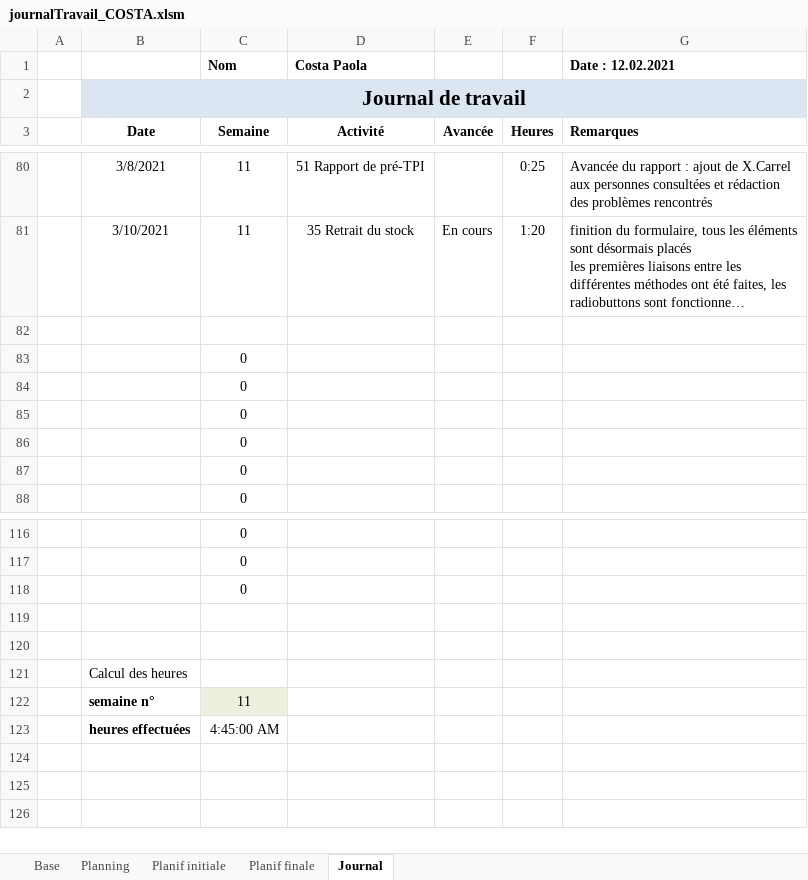
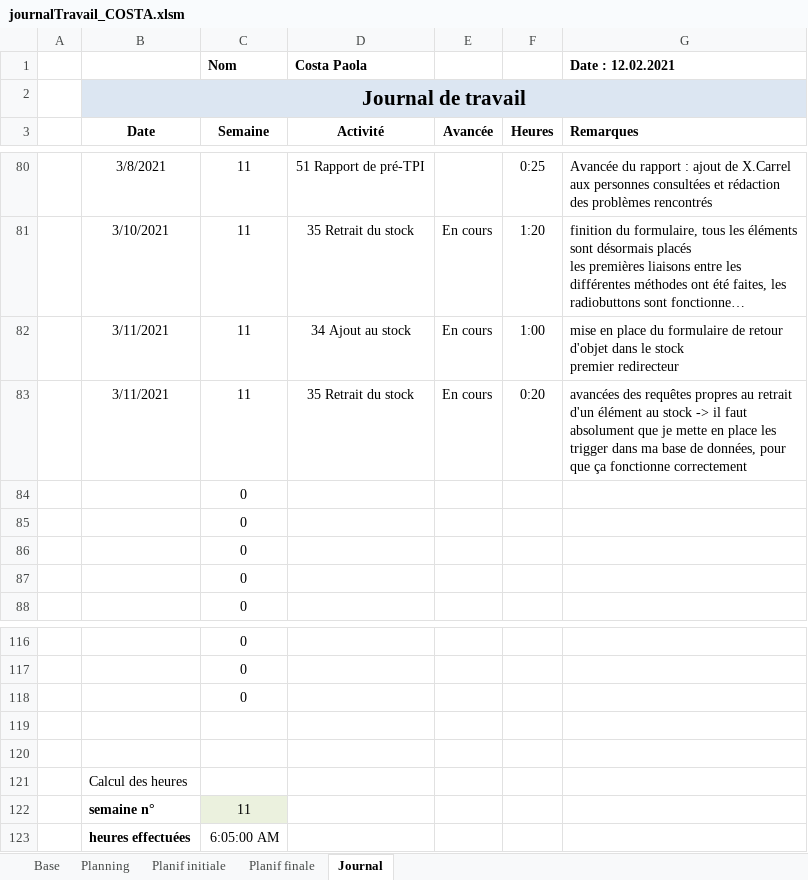
Before and after one commit to AhVen98/gestionStocks_preTPI, an Excel workbook: journalTravail_COSTA.xlsm, sheet Journal, drawn as a sheet; only a part is shown, gaps mark what is left out; long unchanged cells end in …; values as stored, in another font and other column widths than the file's, no borders; conditional formats not drawn; removed rows and columns are numbered as before the commit, all else as after; ↵ is a line break in a cell; the diff names each change by its address in the sheet, - before the commit and + after, or states it on an @@ line.

```diff
--- a/journalTravail_COSTA.xlsm (sheet Journal)
+++ b/journalTravail_COSTA.xlsm (sheet Journal)
-row 82: (empty)
+row 82:  | 3/11/2021 | 11 | 34 Ajout au stock | En cours | 1:00 | mise en place du formulaire de retour d'objet dans le stock ↵ premier redirecteur
-row 83:  |  | 0
+row 83:  | 3/11/2021 | 11 | 35 Retrait du stock | En cours | 0:20 | avancées des requêtes propres au retrait d'un élément au stock -> il faut absolument que je mette en place les trigger dans ma base de données, pour que ça fonctionne correctement
-C123 (Semaine): 4:45:00 AM
+C123 (Semaine): 6:05:00 AM
```
Also changed, not shown: sheet Planning, 1 other file.
